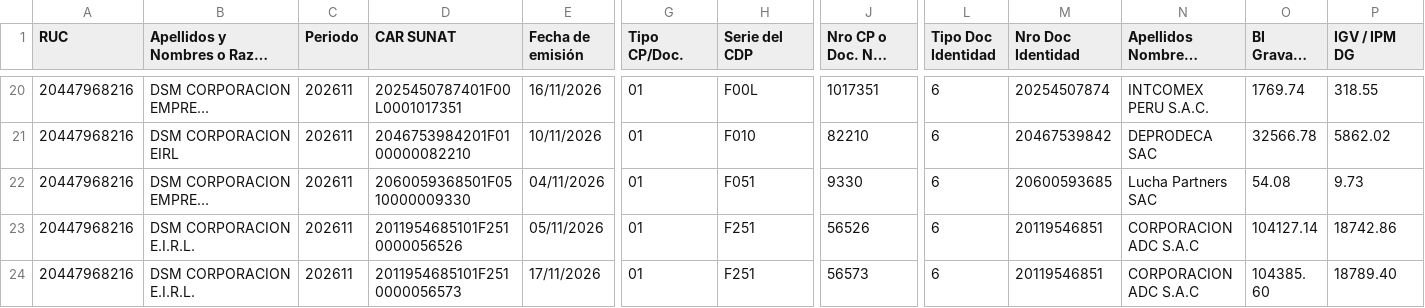
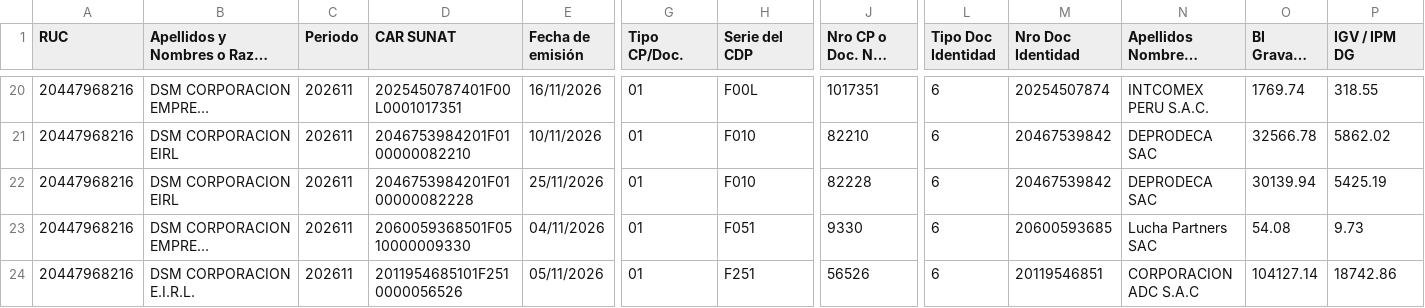
Before and after one commit to Aquivan/Claude, a CSV file: sire/20447968216/historico/202611/reporte_parseado.csv, drawn as a sheet; only a part is shown, gaps mark what is left out; the shorter side is filled out with more unchanged rows; long unchanged cells end in …; rows hold the shown columns only; the diff names each change by its address in the sheet, - before the commit and + after, or states it on an @@ line.

```diff
--- a/sire/20447968216/historico/202611/reporte_parseado.csv
+++ b/sire/20447968216/historico/202611/reporte_parseado.csv
+row 22: 20447968216 | DSM CORPORACION EIRL | 202611 | 2046753984201F0100000082228 | 25/11/2026 | 01 | F010 | 82228 | 6 | 20467539842 | DEPRODECA SAC | 30139.94 | 5425.19
```
Also changed, not shown: sire/20447968216/facturas.csv, sire/20447968216/historico/202611/compras_propuesta.csv, 10 other files.
